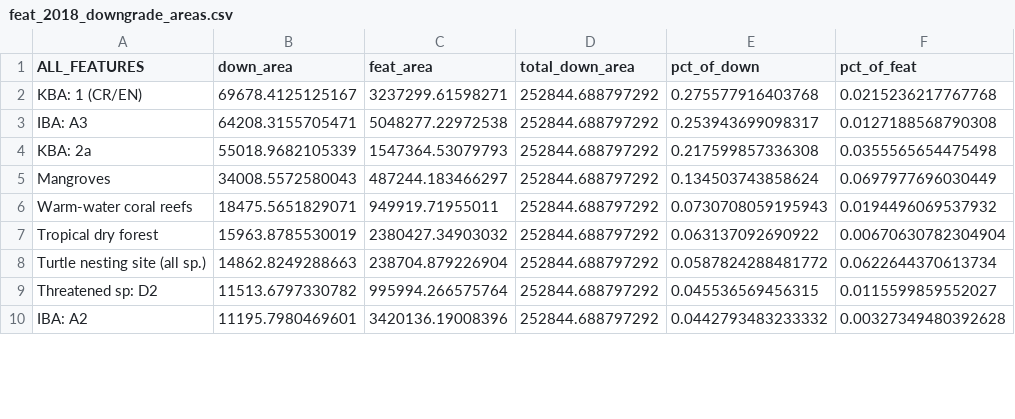
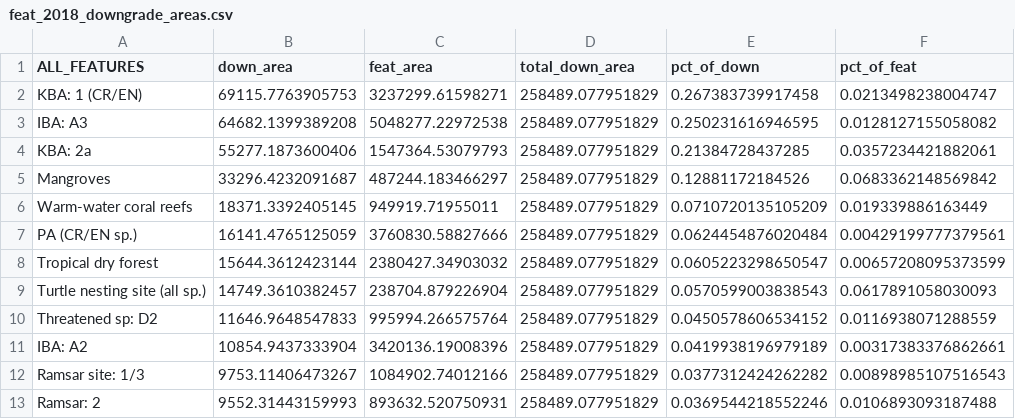
Before and after one commit to sebdunnett/ch, a CSV file: outputs/paper/feat_2018_downgrade_areas.csv, drawn as a sheet; only a part is shown; the diff covers the shown part only.

```diff
--- a/outputs/paper/feat_2018_downgrade_areas.csv
+++ b/outputs/paper/feat_2018_downgrade_areas.csv
@@ -1,10 +1,13 @@
 "ALL_FEATURES","down_area","feat_area","total_down_area","pct_of_down","pct_of_feat"
-"KBA: 1 (CR/EN)",69678.4125125167,3237299.61598271,252844.688797292,0.275577916403768,0.0215236217767768
-"IBA: A3",64208.3155705471,5048277.22972538,252844.688797292,0.253943699098317,0.0127188568790308
-"KBA: 2a",55018.9682105339,1547364.53079793,252844.688797292,0.217599857336308,0.0355565654475498
-"Mangroves",34008.5572580043,487244.183466297,252844.688797292,0.134503743858624,0.0697977696030449
-"Warm-water coral reefs",18475.5651829071,949919.71955011,252844.688797292,0.0730708059195943,0.0194496069537932
-"Tropical dry forest",15963.8785530019,2380427.34903032,252844.688797292,0.063137092690922,0.00670630782304904
-"Turtle nesting site (all sp.)",14862.8249288663,238704.879226904,252844.688797292,0.0587824288481772,0.0622644370613734
-"Threatened sp: D2",11513.6797330782,995994.266575764,252844.688797292,0.045536569456315,0.0115599859552027
-"IBA: A2",11195.7980469601,3420136.19008396,252844.688797292,0.0442793483233332,0.00327349480392628
+"KBA: 1 (CR/EN)",69115.7763905753,3237299.61598271,258489.077951829,0.267383739917458,0.0213498238004747
+"IBA: A3",64682.1399389208,5048277.22972538,258489.077951829,0.250231616946595,0.0128127155058082
+"KBA: 2a",55277.1873600406,1547364.53079793,258489.077951829,0.21384728437285,0.0357234421882061
+"Mangroves",33296.4232091687,487244.183466297,258489.077951829,0.12881172184526,0.0683362148569842
+"Warm-water coral reefs",18371.3392405145,949919.71955011,258489.077951829,0.0710720135105209,0.019339886163449
+"PA (CR/EN sp.)",16141.4765125059,3760830.58827666,258489.077951829,0.0624454876020484,0.00429199777379561
+"Tropical dry forest",15644.3612423144,2380427.34903032,258489.077951829,0.0605223298650547,0.00657208095373599
+"Turtle nesting site (all sp.)",14749.3610382457,238704.879226904,258489.077951829,0.0570599003838543,0.0617891058030093
+"Threatened sp: D2",11646.9648547833,995994.266575764,258489.077951829,0.0450578606534152,0.0116938071288559
+"IBA: A2",10854.9437333904,3420136.19008396,258489.077951829,0.0419938196979189,0.00317383376862661
+"Ramsar site: 1/3",9753.11406473267,1084902.74012166,258489.077951829,0.0377312424262282,0.00898985107516543
+"Ramsar: 2",9552.31443159993,893632.520750931,258489.077951829,0.0369544218552246,0.0106893093187488
```
Also changed, not shown: 4 added rows, 7 removed rows and 77 edited cells elsewhere in this file, outputs/paper/feat_2018_removal_areas.csv, outputs/paper/feat_addition_areas.csv, 25 other files.
